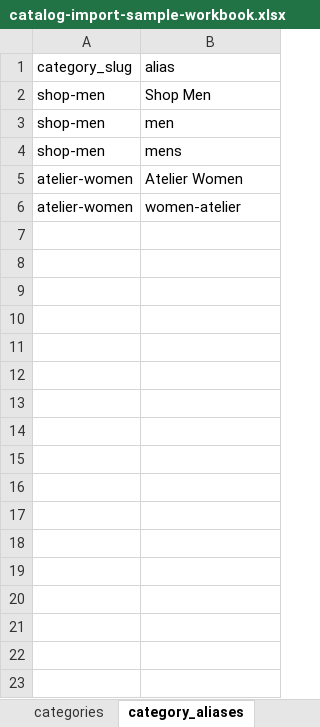
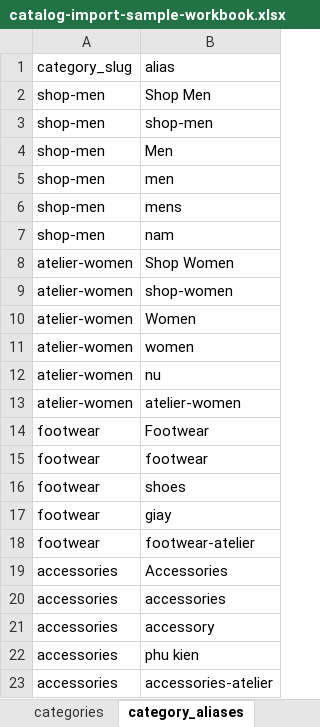
Before and after one commit to NguyenDung278/E-CommerceMicroservicesPlatform, an Excel workbook: artifacts/import-templates/catalog-import-sample-workbook.xlsx, sheet category_aliases, drawn as a sheet; values as stored, in another font and other column widths than the file's, no borders; addresses are those after the commit; the diff names each change by its address in the sheet, - before the commit and + after, or states it on an @@ line.

```diff
--- a/artifacts/import-templates/catalog-import-sample-workbook.xlsx (sheet category_aliases)
+++ b/artifacts/import-templates/catalog-import-sample-workbook.xlsx (sheet category_aliases)
+row 3: shop-men | shop-men
+row 4: shop-men | Men
+row 7: shop-men | nam
+row 8: atelier-women | Shop Women
+row 9: atelier-women | shop-women
-B10 (alias): Atelier Women
+B10 (alias): Women
+row 11: atelier-women | women
+row 12: atelier-women | nu
-B13 (alias): women-atelier
+B13 (alias): atelier-women
+row 14: footwear | Footwear
+row 15: footwear | footwear
+row 16: footwear | shoes
+row 17: footwear | giay
+row 18: footwear | footwear-atelier
+row 19: accessories | Accessories
+row 20: accessories | accessories
+row 21: accessories | accessory
+row 22: accessories | phu kien
+row 23: accessories | accessories-atelier
```
Also changed, not shown: sheet variants, sheet products, sheet featured_products, sheet editorial_sections, sheet categories, 41 other files.
